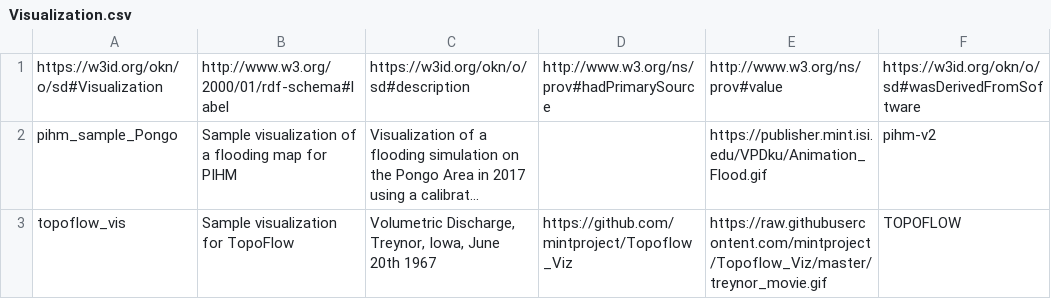
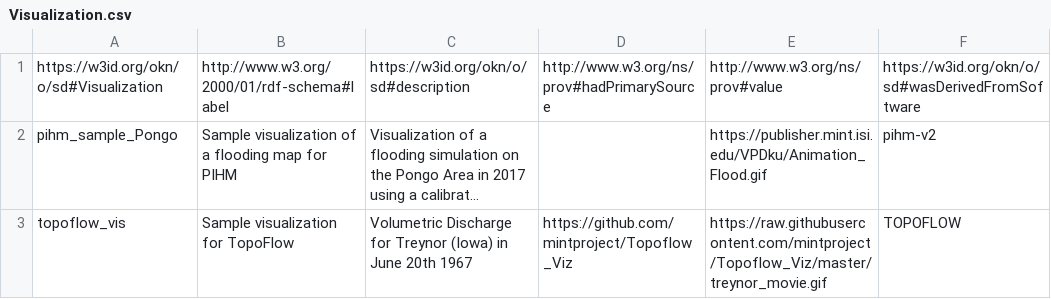
Before and after one commit to mintproject/ModelCatalog, a CSV file: Data/Visualization.csv, drawn as a sheet; long unchanged cells end in …; the diff names each change by its address in the sheet, - before the commit and + after, or states it on an @@ line.

```diff
--- a/Data/Visualization.csv
+++ b/Data/Visualization.csv
-C3: Volumetric Discharge, Treynor, Iowa, June 20th…
+C3: Volumetric Discharge for Treynor (Iowa) in June 20th…
```
Also changed, not shown: 1 other file.
